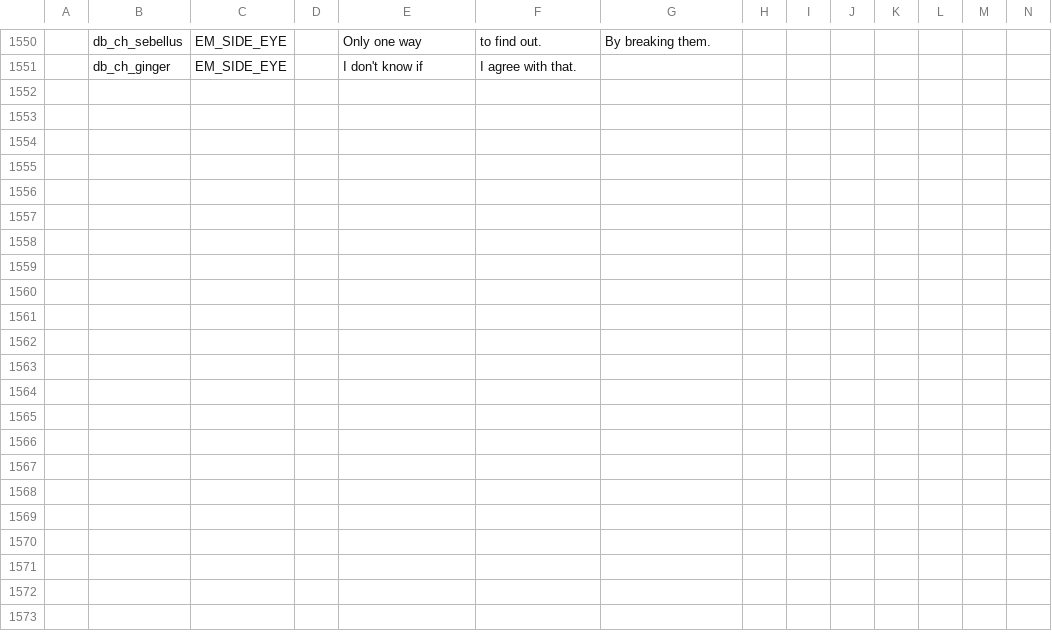
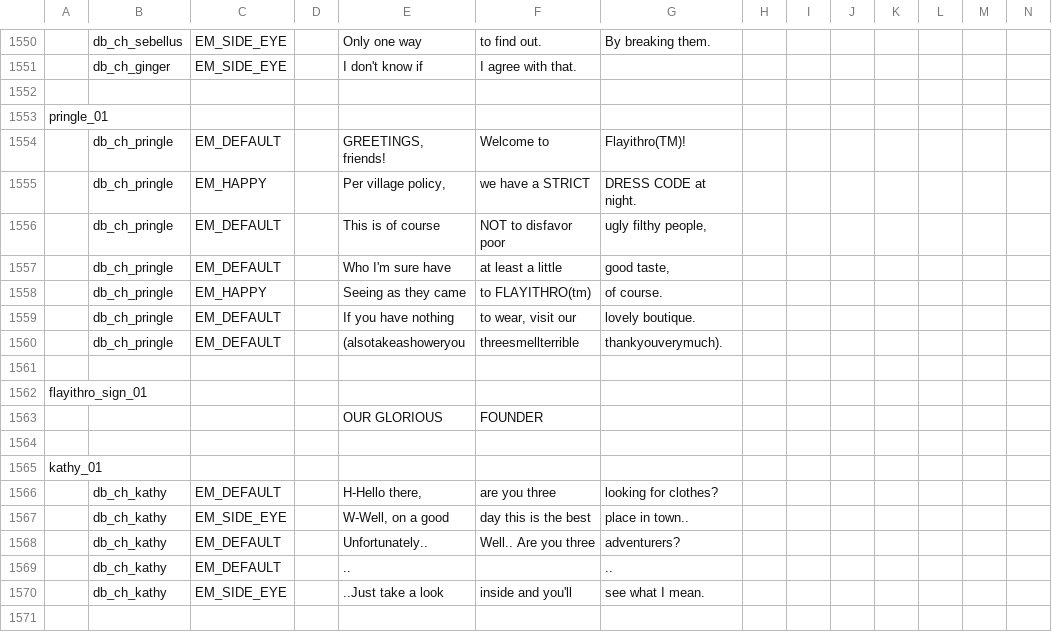
Before and after one commit to EHowardHill/GlassEyes, a TSV file: dialogue.tsv, drawn as a sheet; only a part is shown, gaps mark what is left out; rows hold the shown columns only; the diff covers the shown part only; the diff names each change by its address in the sheet, - before the commit and + after, or states it on an @@ line.

Commit message:
flayithro is way way more fleshed out woo

```diff
--- a/dialogue.tsv
+++ b/dialogue.tsv
+row 1552: (empty)
+row 1553: pringle_01
+row 1554:  | db_ch_pringle | EM_DEFAULT |  | GREETINGS, friends! | Welcome to | Flayithro(TM)!
+row 1555:  | db_ch_pringle | EM_HAPPY |  | Per village policy, | we have a STRICT | DRESS CODE at night.
+row 1556:  | db_ch_pringle | EM_DEFAULT |  | This is of course | NOT to disfavor poor | ugly filthy people,
+row 1557:  | db_ch_pringle | EM_DEFAULT |  | Who I'm sure have | at least a little | good taste,
+row 1558:  | db_ch_pringle | EM_HAPPY |  | Seeing as they came | to FLAYITHRO(tm) | of course.
+row 1559:  | db_ch_pringle | EM_DEFAULT |  | If you have nothing | to wear, visit our | lovely boutique.
+row 1560:  | db_ch_pringle | EM_DEFAULT |  | (alsotakeashoweryou | threesmellterrible | thankyouverymuch).
+row 1561: (empty)
+row 1562: flayithro_sign_01
+row 1563:  |  |  |  | OUR GLORIOUS | FOUNDER
+row 1564: (empty)
+row 1565: kathy_01
+row 1566:  | db_ch_kathy | EM_DEFAULT |  | H-Hello there, | are you three | looking for clothes?
+row 1567:  | db_ch_kathy | EM_SIDE_EYE |  | W-Well, on a good | day this is the best | place in town..
+row 1568:  | db_ch_kathy | EM_DEFAULT |  | Unfortunately.. | Well.. Are you three | adventurers?
+row 1569:  | db_ch_kathy | EM_DEFAULT |  | .. |  | ..
+row 1570:  | db_ch_kathy | EM_SIDE_EYE |  | ..Just take a look | inside and you'll | see what I mean.
+row 1571: (empty)
```
Also changed, not shown: 33 added rows elsewhere in this file, 52 other files.
